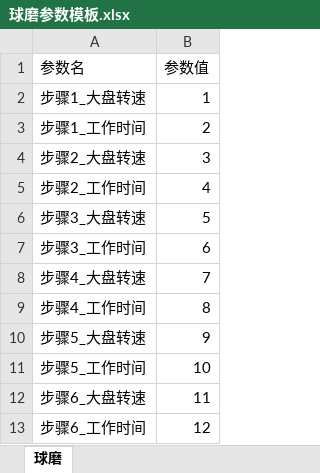
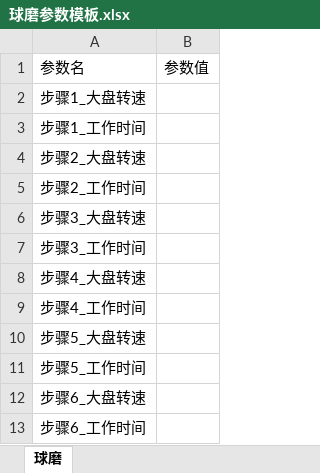
Before and after one commit to raoyi971102-gif/Uni-Lab-OS, an Excel workbook: unilabos/devices/workstation/XUSE/templates/球磨参数模板.xlsx, sheet 球磨, drawn as a sheet; values as stored, in another font and other column widths than the file's, no borders; the diff names each change by its address in the sheet, - before the commit and + after, or states it on an @@ line.

```diff
--- a/unilabos/devices/workstation/XUSE/templates/球磨参数模板.xlsx (sheet 球磨)
+++ b/unilabos/devices/workstation/XUSE/templates/球磨参数模板.xlsx (sheet 球磨)
-B2: 1
+B2: (empty)
-B3: 2
+B3: (empty)
-B4: 3
+B4: (empty)
-B5: 4
+B5: (empty)
-B6: 5
+B6: (empty)
-B7: 6
+B7: (empty)
-B8: 7
+B8: (empty)
-B9: 8
+B9: (empty)
-B10: 9
+B10: (empty)
-B11: 10
+B11: (empty)
-B12: 11
+B12: (empty)
-B13: 12
+B13: (empty)
```
Also changed, not shown: unilabos/devices/workstation/XUSE/templates/马弗炉参数模板.xlsx, 8 other files.
